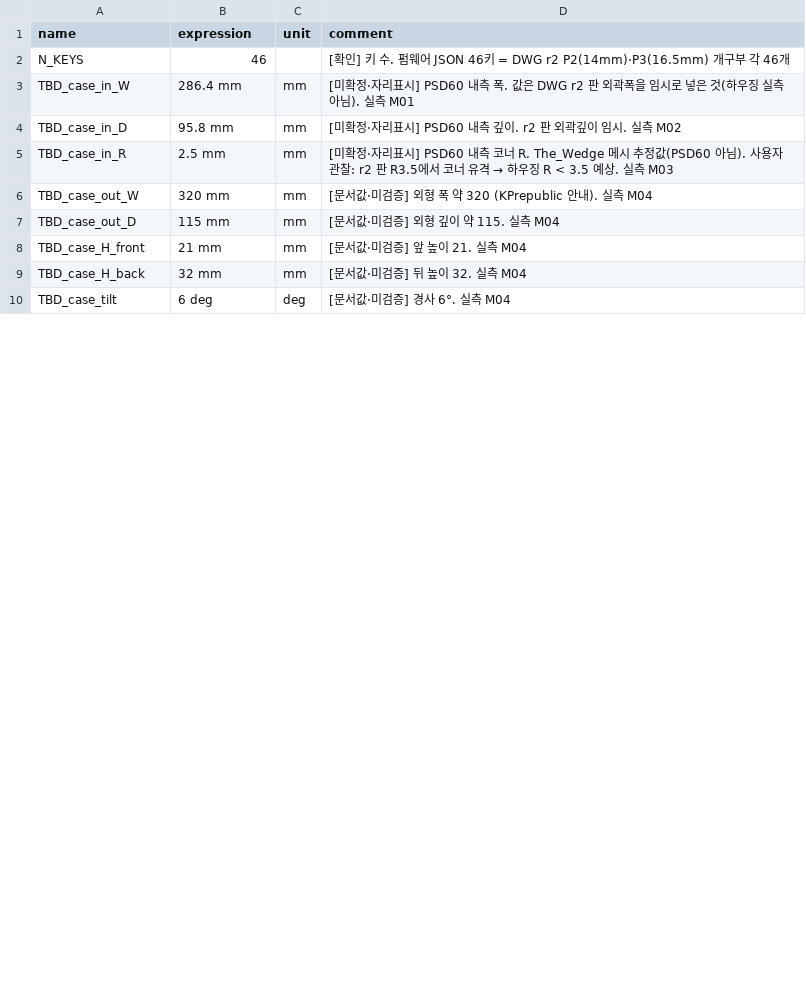
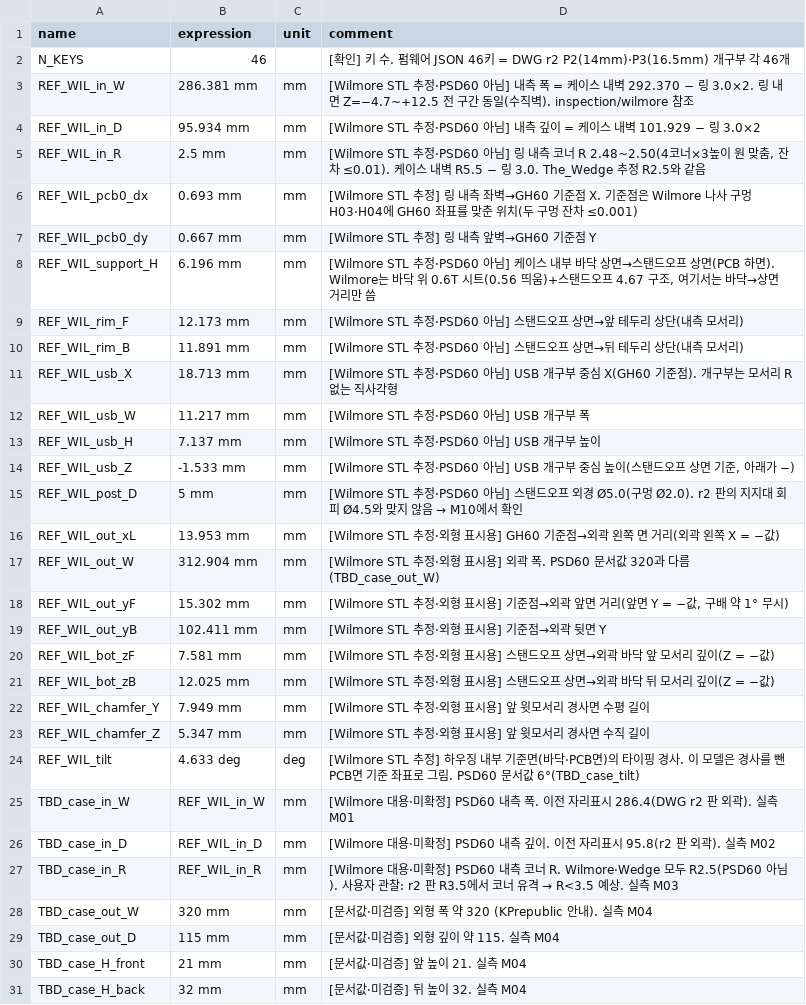
Before and after one commit to zzskm/keyboard, a CSV file: 46es/model/parameters.csv, drawn as a sheet; only a part is shown; the shorter side is filled out with more unchanged rows; the diff covers the shown part only.

```diff
--- a/46es/model/parameters.csv
+++ b/46es/model/parameters.csv
@@ -2,5 +2,27 @@ name,expression,unit,comment
 N_KEYS,46,,"[확인] 키 수. 펌웨어 JSON 46키 = DWG r2 P2(14mm)·P3(16.5mm) 개구부 각 46개"
-TBD_case_in_W,286.4 mm,mm,"[미확정·자리표시] PSD60 내측 폭. 값은 DWG r2 판 외곽폭을 임시로 넣은 것(하우징 실측 아님). 실측 M01"
-TBD_case_in_D,95.8 mm,mm,"[미확정·자리표시] PSD60 내측 깊이. r2 판 외곽깊이 임시. 실측 M02"
-TBD_case_in_R,2.5 mm,mm,"[미확정·자리표시] PSD60 내측 코너 R. The_Wedge 메시 추정값(PSD60 아님). 사용자 관찰: r2 판 R3.5에서 코너 유격 → 하우징 R < 3.5 예상. 실측 M03"
+REF_WIL_in_W,286.381 mm,mm,"[Wilmore STL 추정·PSD60 아님] 내측 폭 = 케이스 내벽 292.370 − 링 3.0×2. 링 내면 Z=−4.7~+12.5 전 구간 동일(수직벽). inspection/wilmore 참조"
+REF_WIL_in_D,95.934 mm,mm,"[Wilmore STL 추정·PSD60 아님] 내측 깊이 = 케이스 내벽 101.929 − 링 3.0×2"
+REF_WIL_in_R,2.5 mm,mm,"[Wilmore STL 추정·PSD60 아님] 링 내측 코너 R 2.48~2.50(4코너×3높이 원 맞춤, 잔차 ≤0.01). 케이스 내벽 R5.5 − 링 3.0. The_Wedge 추정 R2.5와 같음"
+REF_WIL_pcb0_dx,0.693 mm,mm,"[Wilmore STL 추정] 링 내측 좌벽→GH60 기준점 X. 기준점은 Wilmore 나사 구멍 H03·H04에 GH60 좌표를 맞춘 위치(두 구멍 잔차 ≤0.001)"
+REF_WIL_pcb0_dy,0.667 mm,mm,"[Wilmore STL 추정] 링 내측 앞벽→GH60 기준점 Y"
+REF_WIL_support_H,6.196 mm,mm,"[Wilmore STL 추정·PSD60 아님] 케이스 내부 바닥 상면→스탠드오프 상면(PCB 하면). Wilmore는 바닥 위 0.6T 시트(0.56 띄움)+스탠드오프 4.67 구조, 여기서는 바닥→상면 거리만 씀"
+REF_WIL_rim_F,12.173 mm,mm,"[Wilmore STL 추정·PSD60 아님] 스탠드오프 상면→앞 테두리 상단(내측 모서리)"
+REF_WIL_rim_B,11.891 mm,mm,"[Wilmore STL 추정·PSD60 아님] 스탠드오프 상면→뒤 테두리 상단(내측 모서리)"
+REF_WIL_usb_X,18.713 mm,mm,"[Wilmore STL 추정·PSD60 아님] USB 개구부 중심 X(GH60 기준점). 개구부는 모서리 R 없는 직사각형"
+REF_WIL_usb_W,11.217 mm,mm,"[Wilmore STL 추정·PSD60 아님] USB 개구부 폭"
+REF_WIL_usb_H,7.137 mm,mm,"[Wilmore STL 추정·PSD60 아님] USB 개구부 높이"
+REF_WIL_usb_Z,-1.533 mm,mm,"[Wilmore STL 추정·PSD60 아님] USB 개구부 중심 높이(스탠드오프 상면 기준, 아래가 −)"
+REF_WIL_post_D,5 mm,mm,"[Wilmore STL 추정·PSD60 아님] 스탠드오프 외경 Ø5.0(구멍 Ø2.0). r2 판의 지지대 회피 Ø4.5와 맞지 않음 → M10에서 확인"
+REF_WIL_out_xL,13.953 mm,mm,"[Wilmore STL 추정·외형 표시용] GH60 기준점→외곽 왼쪽 면 거리(외곽 왼쪽 X = −값)"
+REF_WIL_out_W,312.904 mm,mm,"[Wilmore STL 추정·외형 표시용] 외곽 폭. PSD60 문서값 320과 다름(TBD_case_out_W)"
+REF_WIL_out_yF,15.302 mm,mm,"[Wilmore STL 추정·외형 표시용] 기준점→외곽 앞면 거리(앞면 Y = −값, 구배 약 1° 무시)"
+REF_WIL_out_yB,102.411 mm,mm,"[Wilmore STL 추정·외형 표시용] 기준점→외곽 뒷면 Y"
+REF_WIL_bot_zF,7.581 mm,mm,"[Wilmore STL 추정·외형 표시용] 스탠드오프 상면→외곽 바닥 앞 모서리 깊이(Z = −값)"
+REF_WIL_bot_zB,12.025 mm,mm,"[Wilmore STL 추정·외형 표시용] 스탠드오프 상면→외곽 바닥 뒤 모서리 깊이(Z = −값)"
+REF_WIL_chamfer_Y,7.949 mm,mm,"[Wilmore STL 추정·외형 표시용] 앞 윗모서리 경사면 수평 길이"
+REF_WIL_chamfer_Z,5.347 mm,mm,"[Wilmore STL 추정·외형 표시용] 앞 윗모서리 경사면 수직 길이"
+REF_WIL_tilt,4.633 deg,deg,"[Wilmore STL 추정] 하우징 내부 기준면(바닥·PCB면)의 타이핑 경사. 이 모델은 경사를 뺀 PCB면 기준 좌표로 그림. PSD60 문서값 6°(TBD_case_tilt)"
+TBD_case_in_W,REF_WIL_in_W,mm,"[Wilmore 대용·미확정] PSD60 내측 폭. 이전 자리표시 286.4(DWG r2 판 외곽). 실측 M01"
+TBD_case_in_D,REF_WIL_in_D,mm,"[Wilmore 대용·미확정] PSD60 내측 깊이. 이전 자리표시 95.8(r2 판 외곽). 실측 M02"
+TBD_case_in_R,REF_WIL_in_R,mm,"[Wilmore 대용·미확정] PSD60 내측 코너 R. Wilmore·Wedge 모두 R2.5(PSD60 아님). 사용자 관찰: r2 판 R3.5에서 코너 유격 → R<3.5 예상. 실측 M03"
 TBD_case_out_W,320 mm,mm,"[문서값·미검증] 외형 폭 약 320 (KPrepublic 안내). 실측 M04"
```
Also changed, not shown: 2 added rows and 17 edited cells elsewhere in this file, 46es/model/measurements.csv, 36 other files.
